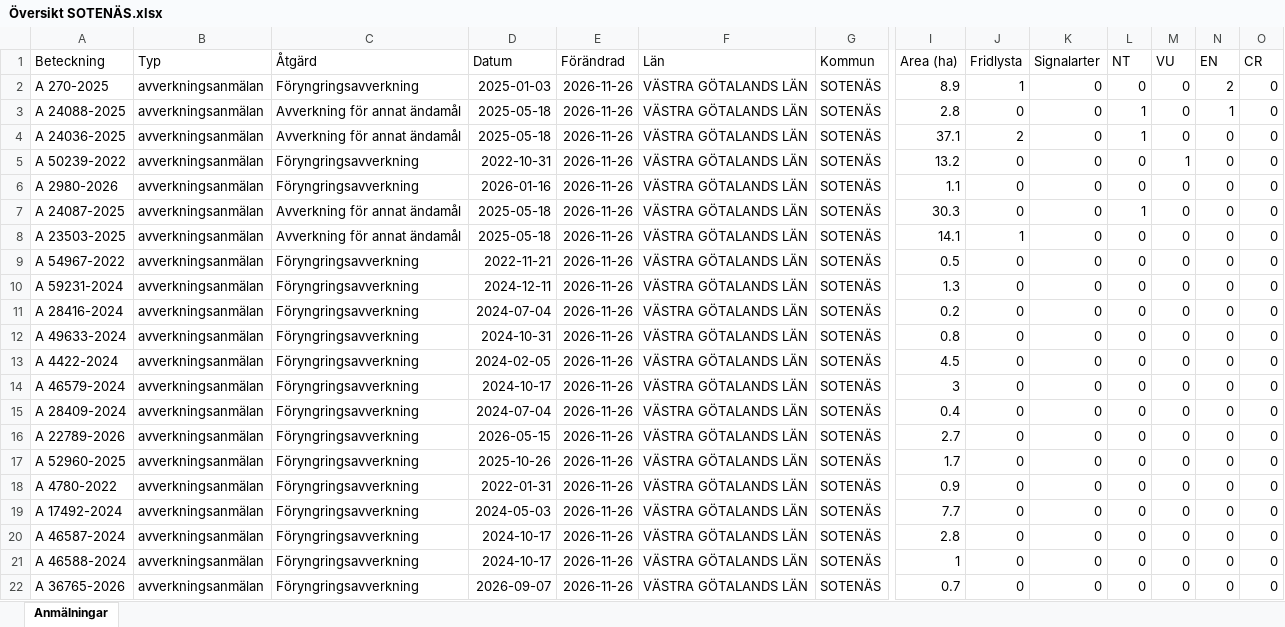
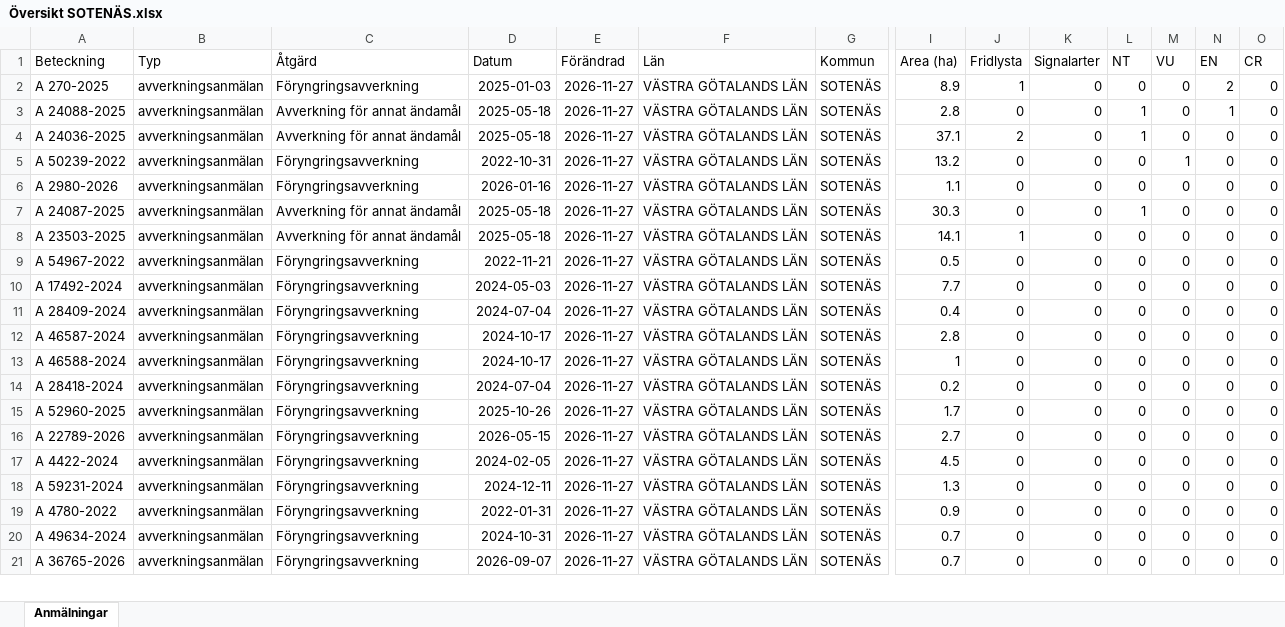
Before and after one commit to klasma/Logging_1427, an Excel workbook: Översikt SOTENÄS.xlsx, sheet Anmälningar, drawn as a sheet; only a part is shown, gaps mark what is left out; values as stored, in another font and other column widths than the file's, no borders; removed rows and columns are numbered as before the commit, all else as after; rows hold the shown columns only; the diff covers the shown part only; the diff names each change by its address in the sheet, - before the commit and + after, or states it on an @@ line.

```diff
--- a/Översikt SOTENÄS.xlsx (sheet Anmälningar)
+++ b/Översikt SOTENÄS.xlsx (sheet Anmälningar)
-E2:E16 (Förändrad): 2026-11-26
+E2:E16 (Förändrad): 2026-11-27
-A10 (Beteckning): A 59231-2024
+A10 (Beteckning): A 17492-2024
-D10 (Datum): 2024-12-11
+D10 (Datum): 2024-05-03
-I10 (Area (ha)): 1.3
+I10 (Area (ha)): 7.7
-A11 (Beteckning): A 28416-2024
+A11 (Beteckning): A 28409-2024
-I11 (Area (ha)): 0.2
+I11 (Area (ha)): 0.4
-A12 (Beteckning): A 49633-2024
+A12 (Beteckning): A 46587-2024
-D12 (Datum): 2024-10-31
+D12 (Datum): 2024-10-17
-I12 (Area (ha)): 0.8
+I12 (Area (ha)): 2.8
-A13 (Beteckning): A 4422-2024
+A13 (Beteckning): A 46588-2024
-D13 (Datum): 2024-02-05
+D13 (Datum): 2024-10-17
-I13 (Area (ha)): 4.5
+I13 (Area (ha)): 1
-A14 (Beteckning): A 46579-2024
+A14 (Beteckning): A 28418-2024
-D14 (Datum): 2024-10-17
+D14 (Datum): 2024-07-04
-I14 (Area (ha)): 3
+I14 (Area (ha)): 0.2
-A15 (Beteckning): A 28409-2024
+A15 (Beteckning): A 52960-2025
-D15 (Datum): 2024-07-04
+D15 (Datum): 2025-10-26
-I15 (Area (ha)): 0.4
+I15 (Area (ha)): 1.7
+row 17: A 4422-2024 | avverkningsanmälan | Föryngringsavverkning | 2024-02-05 | 2026-11-27 | VÄSTRA GÖTALANDS LÄN | SOTENÄS | 4.5 | 0 | 0 | 0 | 0 | 0 | 0
-A18 (Beteckning): A 52960-2025
+A18 (Beteckning): A 59231-2024
-D18 (Datum): 2025-10-26
+D18 (Datum): 2024-12-11
-E18:E19 (Förändrad): 2026-11-26
+E18:E19 (Förändrad): 2026-11-27
-I18 (Area (ha)): 1.7
+I18 (Area (ha)): 1.3
-row 19: A 17492-2024 | avverkningsanmälan | Föryngringsavverkning | 2024-05-03 | 2026-11-26 | VÄSTRA GÖTALANDS LÄN | SOTENÄS | 7.7 | 0 | 0 | 0 | 0 | 0 | 0
-A20 (Beteckning): A 46587-2024
+A20 (Beteckning): A 49634-2024
-D20 (Datum): 2024-10-17
+D20 (Datum): 2024-10-31
-E20 (Förändrad): 2026-11-26
+E20 (Förändrad): 2026-11-27
-I20 (Area (ha)): 2.8
+I20 (Area (ha)): 0.7
-row 21: A 46588-2024 | avverkningsanmälan | Föryngringsavverkning | 2024-10-17 | 2026-11-26 | VÄSTRA GÖTALANDS LÄN | SOTENÄS | 1 | 0 | 0 | 0 | 0 | 0 | 0
-E21 (Förändrad): 2026-11-26
+E21 (Förändrad): 2026-11-27
```
Also changed, not shown: 1 added row and 16 edited cells elsewhere in this sheet, artfynd/A 23503-2025 artfynd.xlsx, artfynd/A 24036-2025 artfynd.xlsx, 34 other files.
